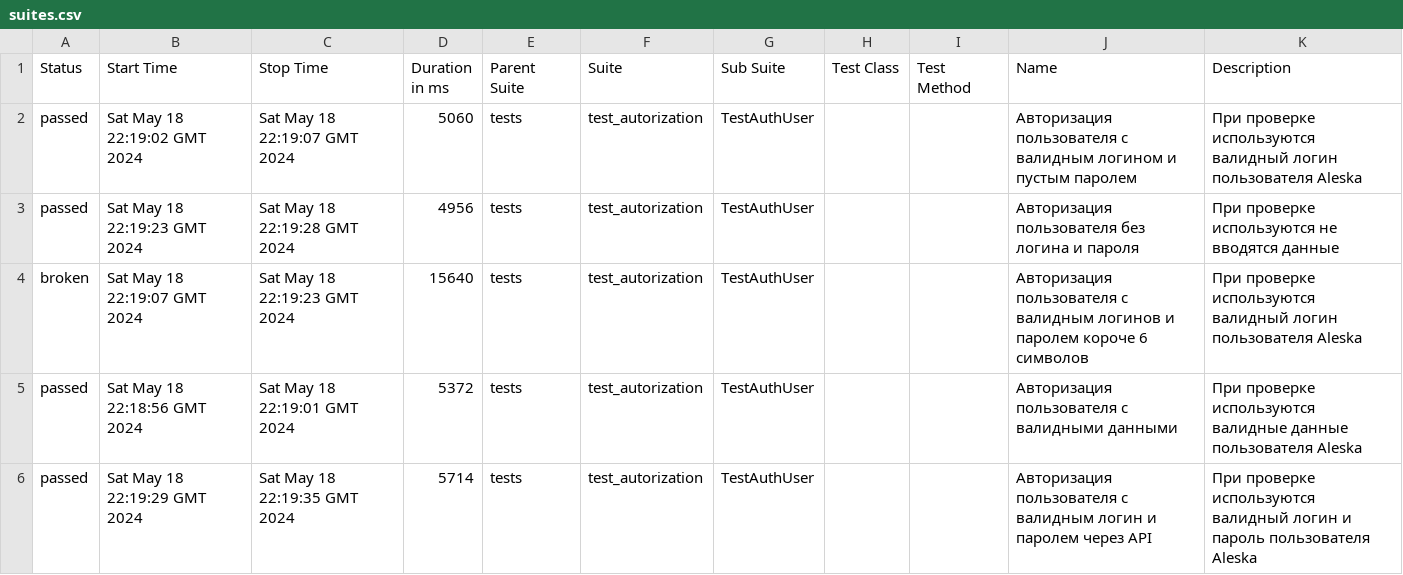
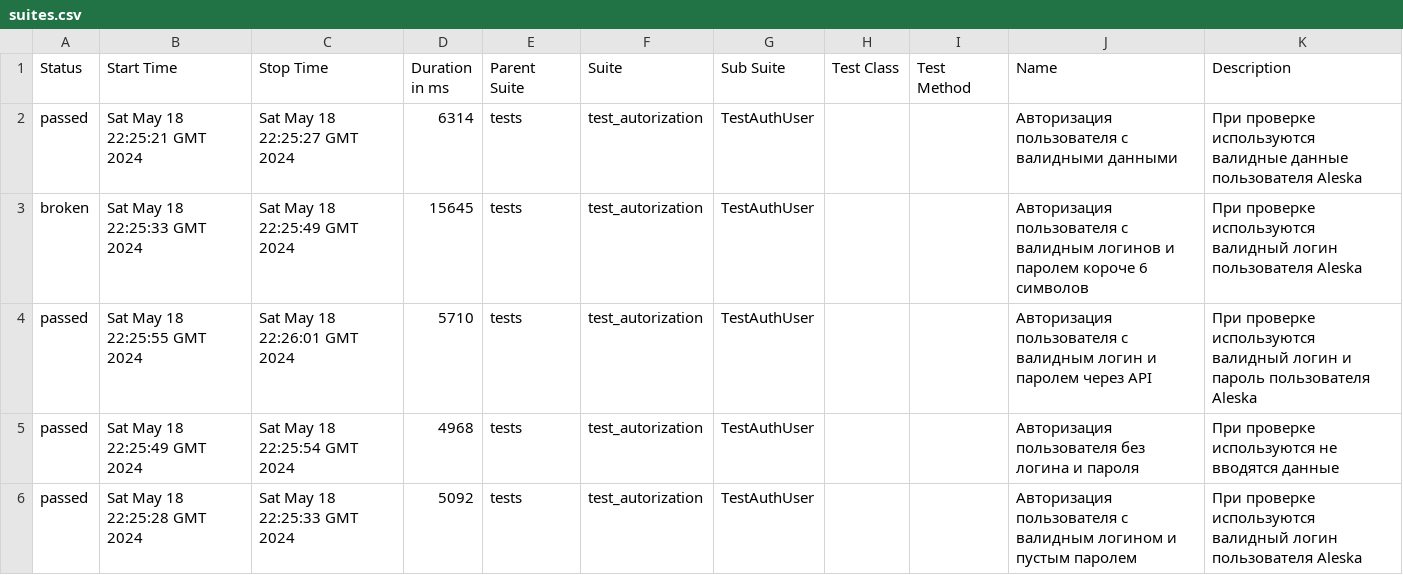
Before and after one commit to DmanYV/round_web_test_selenium, a CSV file: data/suites.csv, drawn as a sheet.

Commit message:
Deploying to gh-pages from @ DmanYV/round_web_test_selenium@cd88de7cda6130a3d51bdf40a37e240625a41ca1 🚀

```diff
--- a/data/suites.csv
+++ b/data/suites.csv
@@ -1,6 +1,6 @@
 "Status","Start Time","Stop Time","Duration in ms","Parent Suite","Suite","Sub Suite","Test Class","Test Method","Name","Description"
-"passed","Sat May 18 22:19:02 GMT 2024","Sat May 18 22:19:07 GMT 2024","5060","tests","test_autorization","TestAuthUser","","","Авторизация пользователя с валидным логином и пустым паролем","При проверке используются валидный логин пользователя Aleska"
-"passed","Sat May 18 22:19:23 GMT 2024","Sat May 18 22:19:28 GMT 2024","4956","tests","test_autorization","TestAuthUser","","","Авторизация пользователя без логина и пароля","При проверке используются не вводятся данные"
-"broken","Sat May 18 22:19:07 GMT 2024","Sat May 18 22:19:23 GMT 2024","15640","tests","test_autorization","TestAuthUser","","","Авторизация пользователя с валидным логинов и паролем короче 6 символов","При проверке используются валидный логин пользователя Aleska"
-"passed","Sat May 18 22:18:56 GMT 2024","Sat May 18 22:19:01 GMT 2024","5372","tests","test_autorization","TestAuthUser","","","Авторизация пользователя с валидными данными","При проверке используются валидные данные пользователя Aleska"
-"passed","Sat May 18 22:19:29 GMT 2024","Sat May 18 22:19:35 GMT 2024","5714","tests","test_autorization","TestAuthUser","","","Авторизация пользователя с валидным логин и паролем через API","При проверке используются валидный логин и пароль пользователя Aleska"
+"passed","Sat May 18 22:25:21 GMT 2024","Sat May 18 22:25:27 GMT 2024","6314","tests","test_autorization","TestAuthUser","","","Авторизация пользователя с валидными данными","При проверке используются валидные данные пользователя Aleska"
+"broken","Sat May 18 22:25:33 GMT 2024","Sat May 18 22:25:49 GMT 2024","15645","tests","test_autorization","TestAuthUser","","","Авторизация пользователя с валидным логинов и паролем короче 6 символов","При проверке используются валидный логин пользователя Aleska"
+"passed","Sat May 18 22:25:55 GMT 2024","Sat May 18 22:26:01 GMT 2024","5710","tests","test_autorization","TestAuthUser","","","Авторизация пользователя с валидным логин и паролем через API","При проверке используются валидный логин и пароль пользователя Aleska"
+"passed","Sat May 18 22:25:49 GMT 2024","Sat May 18 22:25:54 GMT 2024","4968","tests","test_autorization","TestAuthUser","","","Авторизация пользователя без логина и пароля","При проверке используются не вводятся данные"
+"passed","Sat May 18 22:25:28 GMT 2024","Sat May 18 22:25:33 GMT 2024","5092","tests","test_autorization","TestAuthUser","","","Авторизация пользователя с валидным логином и пустым паролем","При проверке используются валидный логин пользователя Aleska"
```
Also changed, not shown: 54 other files.
